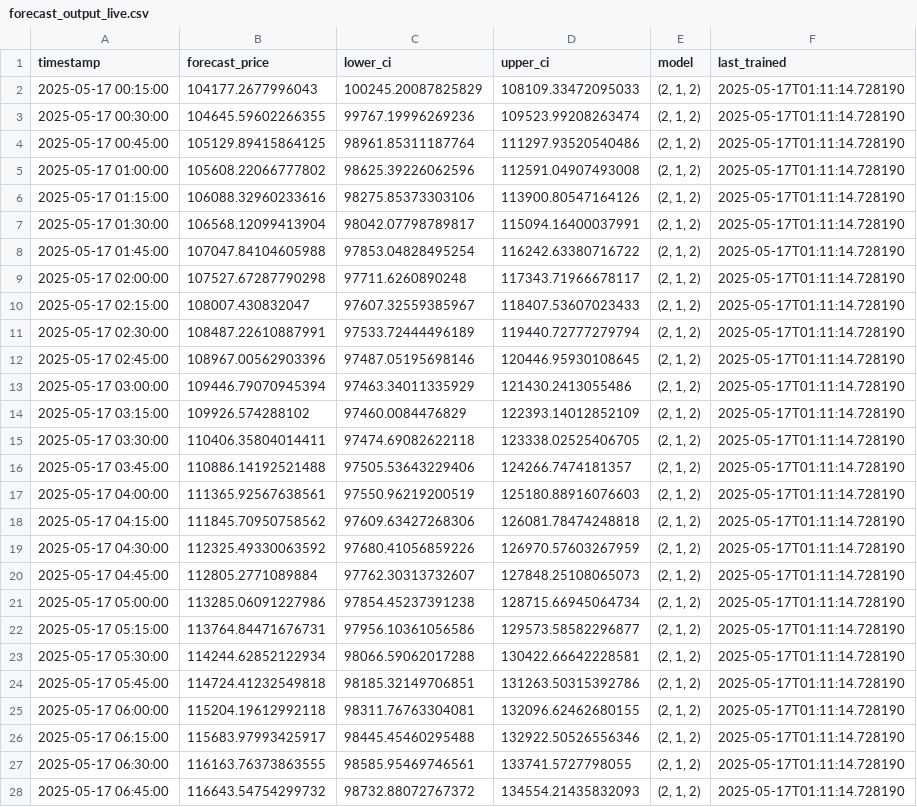
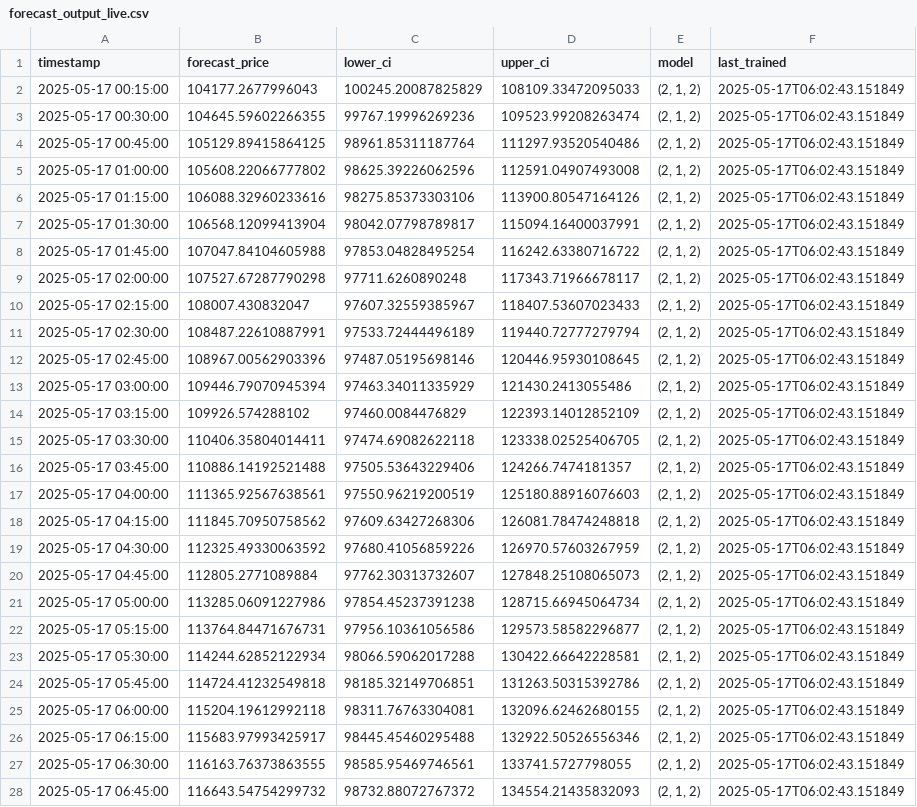
Before and after one commit to causify-ai/tutorials, a CSV file: DATA605/Spring2025/projects/TutorTask92_Spring2025_Real_Time_Bitcoin_Price_Analysis_with_Databricks_CLI/data/forecast_output_live.csv, drawn as a sheet; only a part is shown; the diff covers the shown part only; the diff names each change by its address in the sheet, - before the commit and + after, or states it on an @@ line.

```diff
--- a/DATA605/Spring2025/projects/TutorTask92_Spring2025_Real_Time_Bitcoin_Price_Analysis_with_Databricks_CLI/data/forecast_output_live.csv
+++ b/DATA605/Spring2025/projects/TutorTask92_Spring2025_Real_Time_Bitcoin_Price_Analysis_with_Databricks_CLI/data/forecast_output_live.csv
-F2:F28 (last_trained): 2025-05-17T01:11:14.728190
+F2:F28 (last_trained): 2025-05-17T06:02:43.151849
```
Also changed, not shown: 3 edited cells elsewhere in this file, 5 other files.
